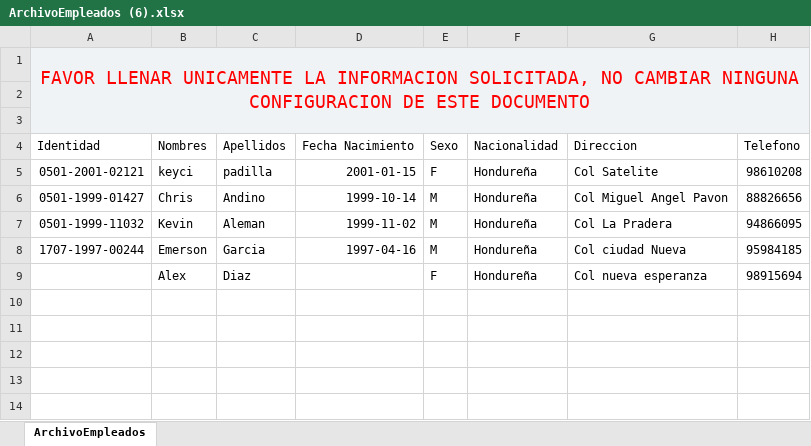
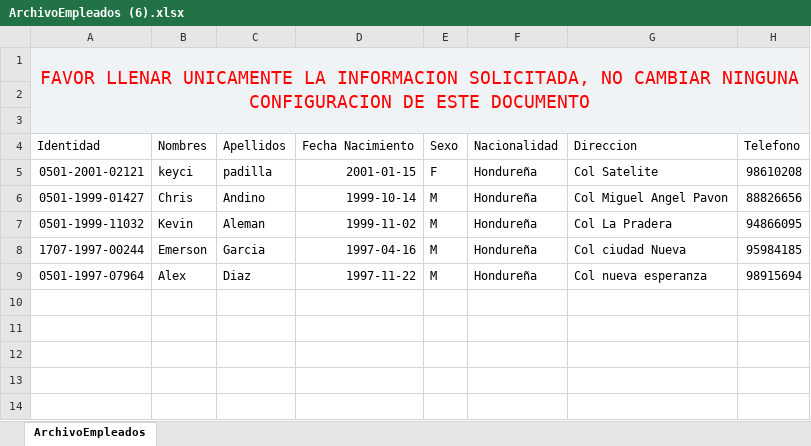
Before and after one commit to academia-de-programadores/ERP_GMEDINA, an Excel workbook: ERP_GMEDINA/Downloadable files/ArchivoEmpleados (6).xlsx, sheet ArchivoEmpleados, drawn as a sheet; only a part is shown; values as stored, in another font and other column widths than the file's, no borders; the diff names each change by its address in the sheet, - before the commit and + after, or states it on an @@ line.

```diff
--- a/ERP_GMEDINA/Downloadable files/ArchivoEmpleados (6).xlsx (sheet ArchivoEmpleados)
+++ b/ERP_GMEDINA/Downloadable files/ArchivoEmpleados (6).xlsx (sheet ArchivoEmpleados)
-A9: (empty)
+A9: 0501-1997-07964
-D9: (empty)
+D9: 1997-11-22
-E9: F
+E9: M
```
Also changed, not shown: 1 other file.
